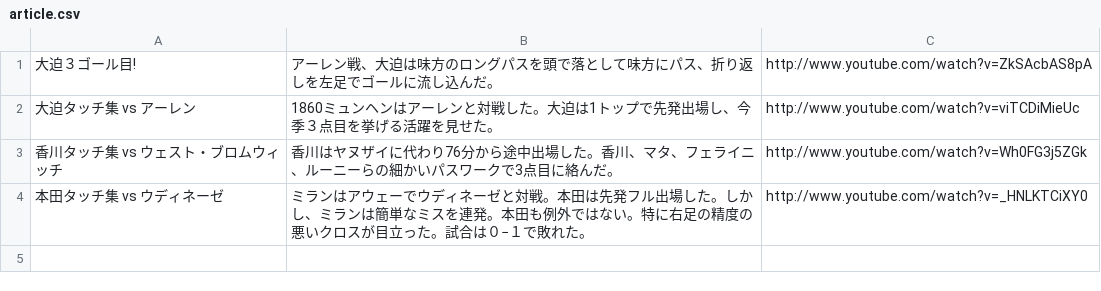
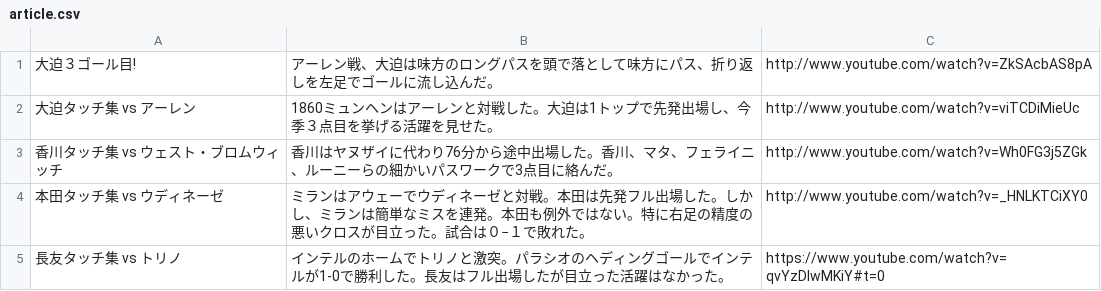
Before and after one commit to mu-hirotaka/erom, a CSV file: db/master/article.csv, drawn as a sheet; the diff names each change by its address in the sheet, - before the commit and + after, or states it on an @@ line.

```diff
--- a/db/master/article.csv
+++ b/db/master/article.csv
+row 5: 長友タッチ集 vs トリノ | インテルのホームでトリノと激突。パラシオのヘディングゴールでインテルが1-0で勝利した。長友はフル出場したが目立った活躍はなかった。 | https://www.youtube.com/watch?v=qvYzDIwMKiY#t=0
```
Also changed, not shown: db/article.csv, db/master/article_comment.csv, 1 other file.
